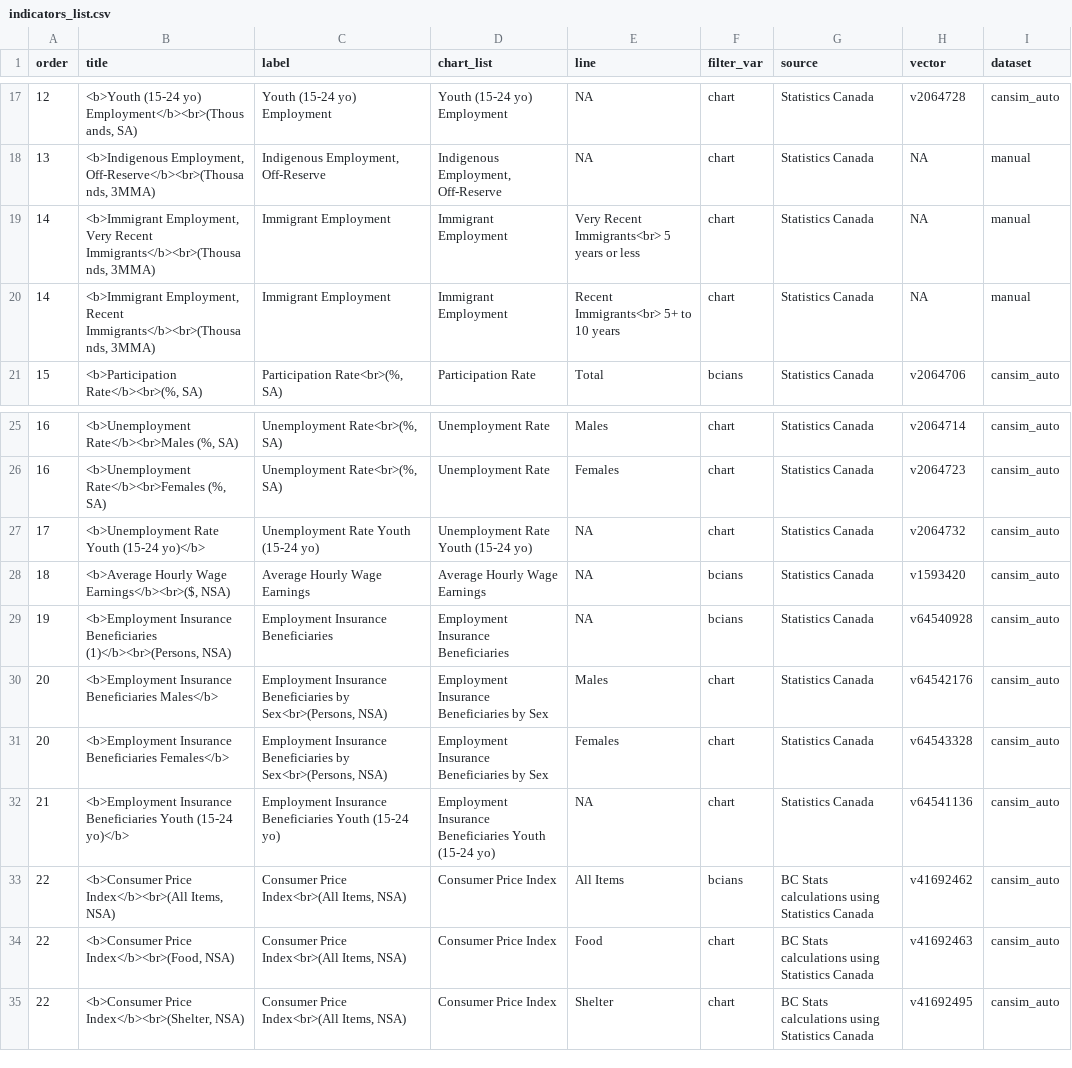
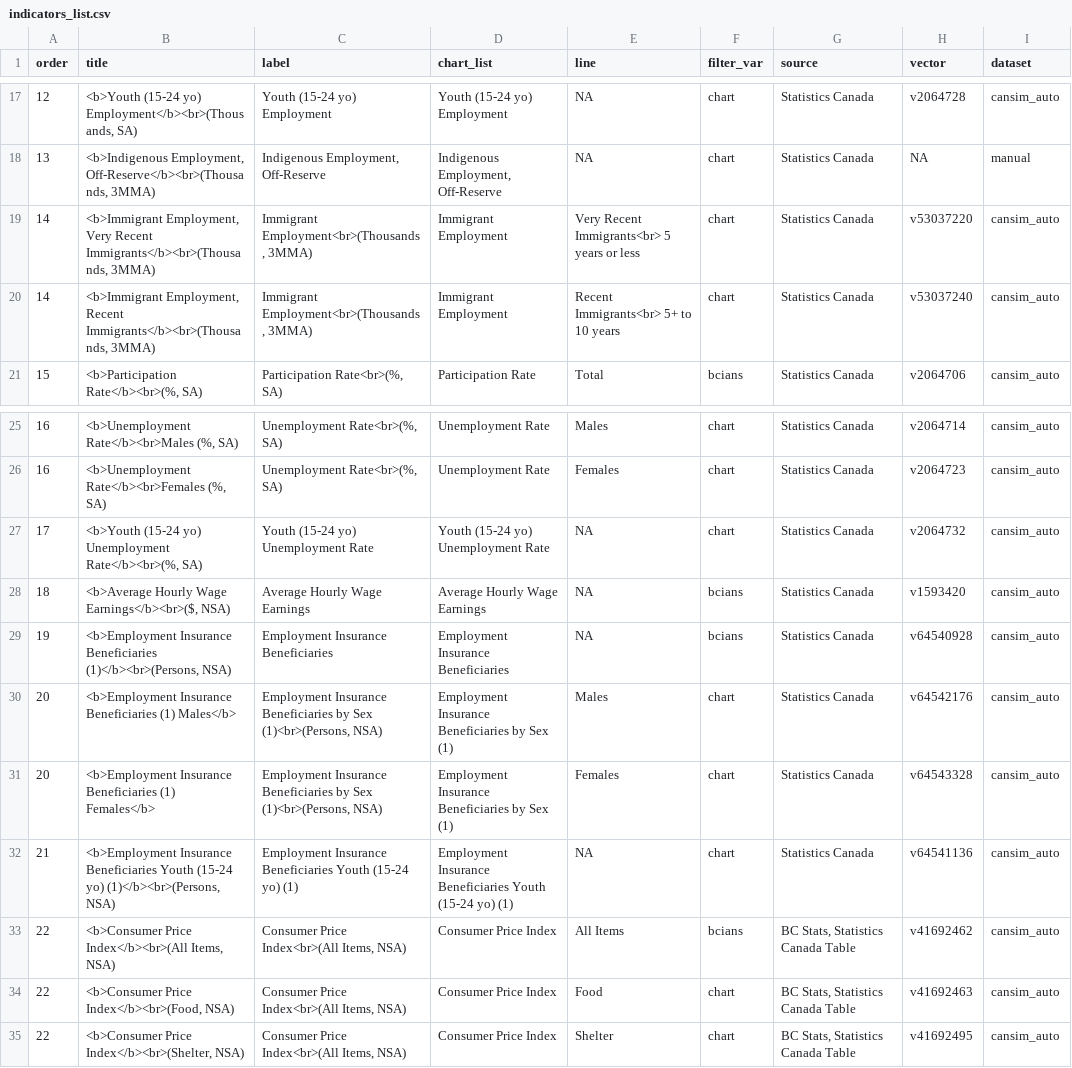
Before and after one commit to bcgov/economic_recovery_indicators, a CSV file: app/indicators_list.csv, drawn as a sheet; only a part is shown, gaps mark what is left out.

Commit message:
Added vectors and changed dataset to cansim_auto for Immigrant Employment data; fixed some titles/labels

```diff
--- a/app/indicators_list.csv
+++ b/app/indicators_list.csv
@@ -18,4 +18,4 @@ order,title,label,chart_list,line,filter_var,source,vector,dataset
 13,"<b>Indigenous Employment, Off-Reserve</b><br>(Thousands, 3MMA)","Indigenous Employment, Off-Reserve","Indigenous Employment, Off-Reserve",NA,chart,Statistics Canada,NA,manual
-14,"<b>Immigrant Employment, Very Recent Immigrants</b><br>(Thousands, 3MMA)",Immigrant Employment,Immigrant Employment,Very Recent Immigrants<br> 5 years or less,chart,Statistics Canada,NA,manual
-14,"<b>Immigrant Employment, Recent Immigrants</b><br>(Thousands, 3MMA)",Immigrant Employment,Immigrant Employment,Recent Immigrants<br> 5+ to 10 years,chart,Statistics Canada,NA,manual
+14,"<b>Immigrant Employment, Very Recent Immigrants</b><br>(Thousands, 3MMA)","Immigrant Employment<br>(Thousands, 3MMA)",Immigrant Employment,Very Recent Immigrants<br> 5 years or less,chart,Statistics Canada,v53037220,cansim_auto
+14,"<b>Immigrant Employment, Recent Immigrants</b><br>(Thousands, 3MMA)","Immigrant Employment<br>(Thousands, 3MMA)",Immigrant Employment,Recent Immigrants<br> 5+ to 10 years,chart,Statistics Canada,v53037240,cansim_auto
 15,"<b>Participation Rate</b><br>(%, SA)","Participation Rate<br>(%, SA)",Participation Rate,Total,bcians,Statistics Canada,v2064706,cansim_auto
@@ -26,10 +26,10 @@ order,title,label,chart_list,line,filter_var,source,vector,dataset
 16,"<b>Unemployment Rate</b><br>Females (%, SA)","Unemployment Rate<br>(%, SA)",Unemployment Rate,Females,chart,Statistics Canada,v2064723,cansim_auto
-17,<b>Unemployment Rate Youth (15-24 yo)</b>,Unemployment Rate Youth (15-24 yo),Unemployment Rate Youth (15-24 yo),NA,chart,Statistics Canada,v2064732,cansim_auto
+17,"<b>Youth (15-24 yo) Unemployment Rate</b><br>(%, SA)",Youth (15-24 yo) Unemployment Rate,Youth (15-24 yo) Unemployment Rate,NA,chart,Statistics Canada,v2064732,cansim_auto
 18,"<b>Average Hourly Wage Earnings</b><br>($, NSA)",Average Hourly Wage Earnings,Average Hourly Wage Earnings,NA,bcians,Statistics Canada,v1593420,cansim_auto
 19,"<b>Employment Insurance Beneficiaries (1)</b><br>(Persons, NSA)",Employment Insurance Beneficiaries,Employment Insurance Beneficiaries,NA,bcians,Statistics Canada,v64540928,cansim_auto
-20,<b>Employment Insurance Beneficiaries Males</b>,"Employment Insurance Beneficiaries by Sex<br>(Persons, NSA)",Employment Insurance Beneficiaries by Sex,Males,chart,Statistics Canada,v64542176,cansim_auto
-20,<b>Employment Insurance Beneficiaries Females</b>,"Employment Insurance Beneficiaries by Sex<br>(Persons, NSA)",Employment Insurance Beneficiaries by Sex,Females,chart,Statistics Canada,v64543328,cansim_auto
-21,<b>Employment Insurance Beneficiaries Youth (15-24 yo)</b>,Employment Insurance Beneficiaries Youth (15-24 yo),Employment Insurance Beneficiaries Youth (15-24 yo),NA,chart,Statistics Canada,v64541136,cansim_auto
-22,"<b>Consumer Price Index</b><br>(All Items, NSA)","Consumer Price Index<br>(All Items, NSA)",Consumer Price Index,All Items,bcians,BC Stats calculations using Statistics Canada,v41692462,cansim_auto
-22,"<b>Consumer Price Index</b><br>(Food, NSA)","Consumer Price Index<br>(All Items, NSA)",Consumer Price Index,Food,chart,BC Stats calculations using Statistics Canada,v41692463,cansim_auto
-22,"<b>Consumer Price Index</b><br>(Shelter, NSA)","Consumer Price Index<br>(All Items, NSA)",Consumer Price Index,Shelter,chart,BC Stats calculations using Statistics Canada,v41692495,cansim_auto
+20,<b>Employment Insurance Beneficiaries (1) Males</b>,"Employment Insurance Beneficiaries by Sex (1)<br>(Persons, NSA)",Employment Insurance Beneficiaries by Sex (1),Males,chart,Statistics Canada,v64542176,cansim_auto
+20,<b>Employment Insurance Beneficiaries (1) Females</b>,"Employment Insurance Beneficiaries by Sex (1)<br>(Persons, NSA)",Employment Insurance Beneficiaries by Sex (1),Females,chart,Statistics Canada,v64543328,cansim_auto
+21,"<b>Employment Insurance Beneficiaries Youth (15-24 yo) (1)</b><br>(Persons, NSA)",Employment Insurance Beneficiaries Youth (15-24 yo) (1),Employment Insurance Beneficiaries Youth (15-24 yo) (1),NA,chart,Statistics Canada,v64541136,cansim_auto
+22,"<b>Consumer Price Index</b><br>(All Items, NSA)","Consumer Price Index<br>(All Items, NSA)",Consumer Price Index,All Items,bcians,"BC Stats, Statistics Canada Table",v41692462,cansim_auto
+22,"<b>Consumer Price Index</b><br>(Food, NSA)","Consumer Price Index<br>(All Items, NSA)",Consumer Price Index,Food,chart,"BC Stats, Statistics Canada Table",v41692463,cansim_auto
+22,"<b>Consumer Price Index</b><br>(Shelter, NSA)","Consumer Price Index<br>(All Items, NSA)",Consumer Price Index,Shelter,chart,"BC Stats, Statistics Canada Table",v41692495,cansim_auto
```
